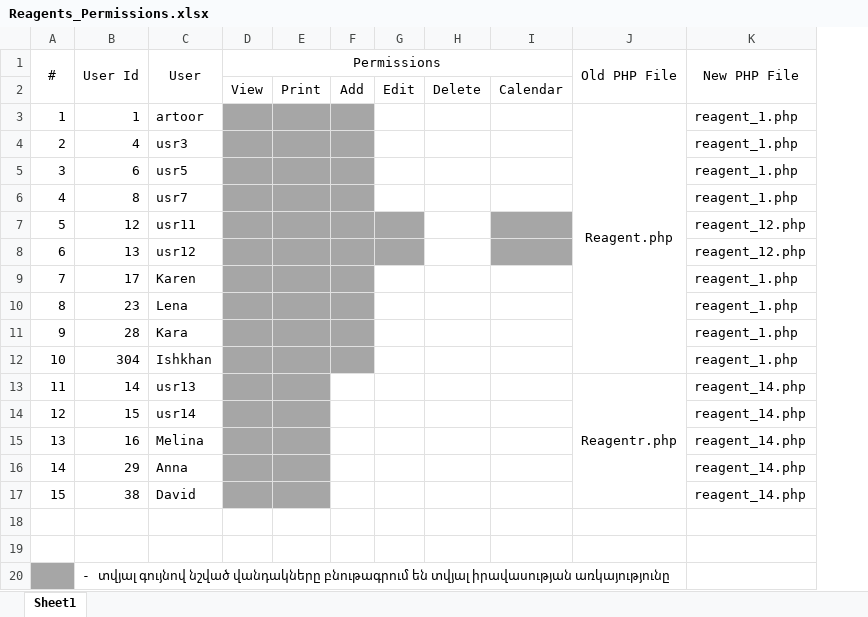
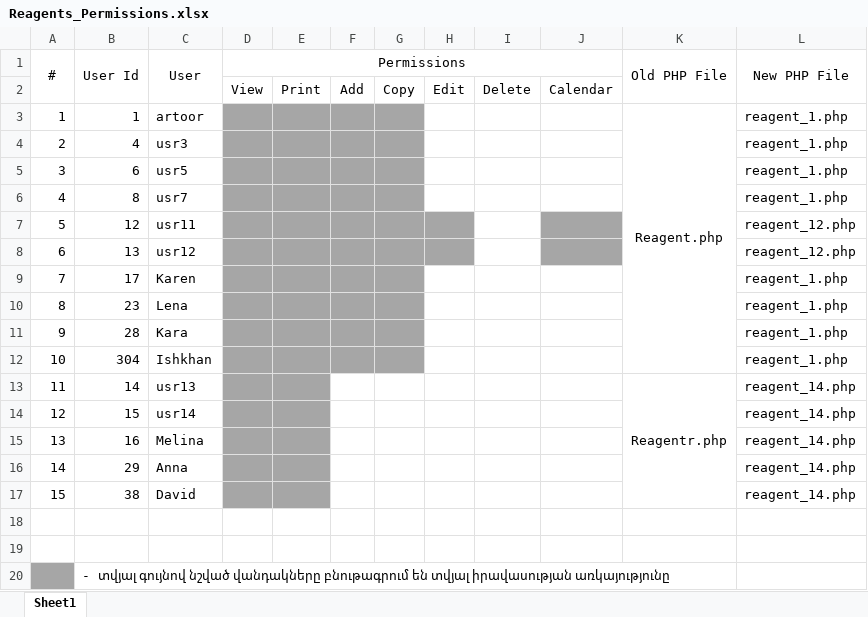
Before and after one commit to armenarz/newDesign, an Excel workbook: doc/Reagents_Permissions.xlsx, sheet Sheet1, drawn as a sheet; values as stored, in another font and other column widths than the file's, no borders; the diff names each change by its address in the sheet, - before the commit and + after, or states it on an @@ line.

Commit message:
Reagents Menu

```diff
--- a/doc/Reagents_Permissions.xlsx (sheet Sheet1)
+++ b/doc/Reagents_Permissions.xlsx (sheet Sheet1)
+column G, row 2: Copy
```
Also changed, not shown: 13 other files.
